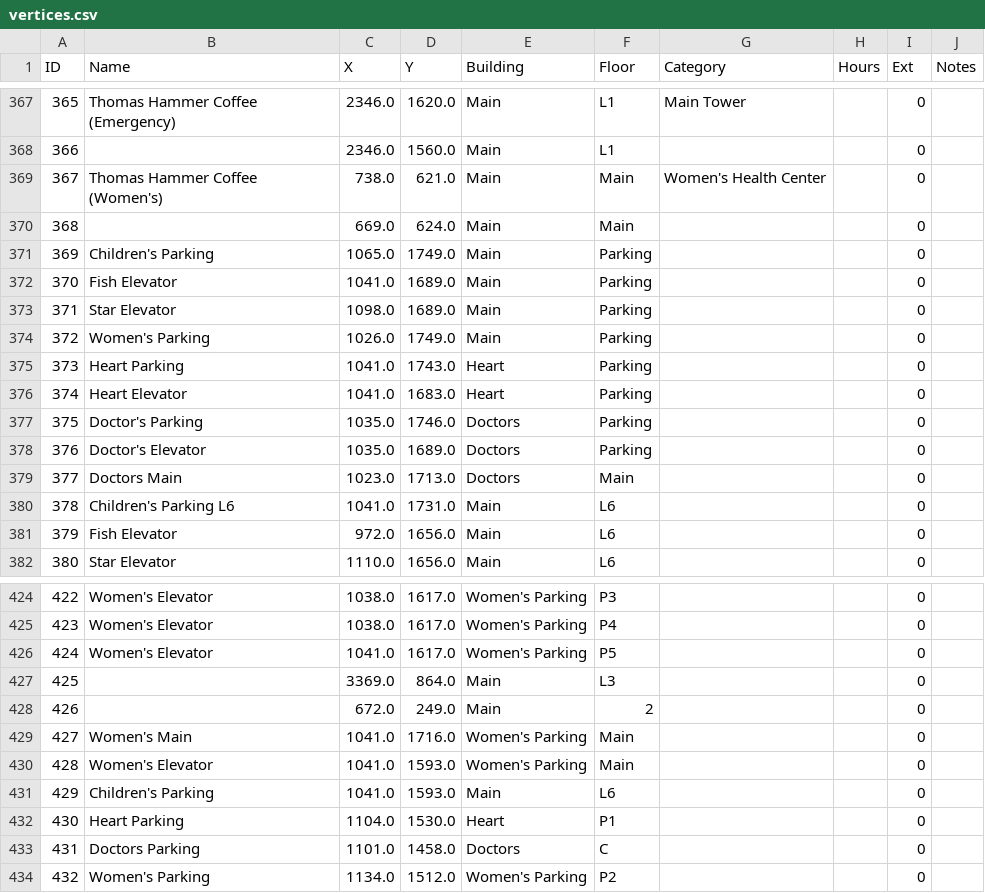
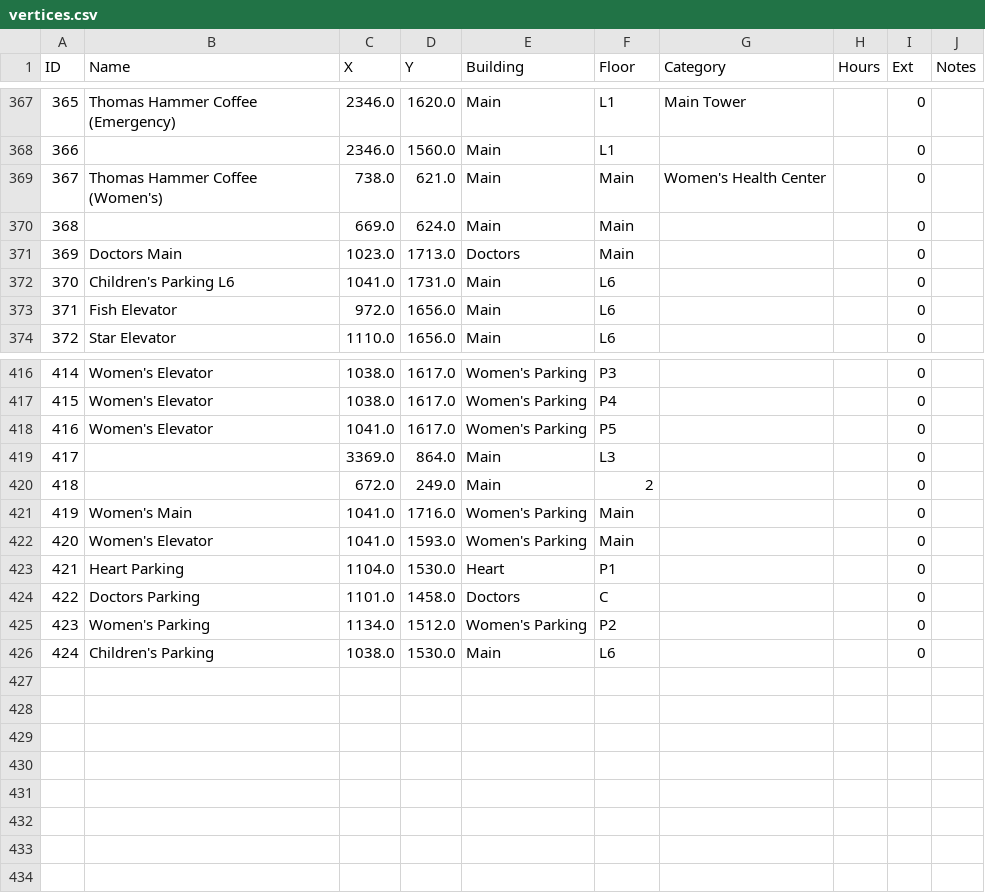
Before and after one commit to abecker3/SeniorDesignGroup7, a CSV file: ProvidenceWayfinding/data/vertices.csv, drawn as a sheet; only a part is shown, gaps mark what is left out; removed rows and columns are numbered as before the commit, all else as after; the diff names each change by its address in the sheet, - before the commit and + after, or states it on an @@ line.

```diff
--- a/ProvidenceWayfinding/data/vertices.csv
+++ b/ProvidenceWayfinding/data/vertices.csv
-row 371: 369 | Children's Parking | 1065.0 | 1749.0 | Main | Parking |  |  | 0
-row 372: 370 | Fish Elevator | 1041.0 | 1689.0 | Main | Parking |  |  | 0
-row 373: 371 | Star Elevator | 1098.0 | 1689.0 | Main | Parking |  |  | 0
-row 374: 372 | Women's Parking | 1026.0 | 1749.0 | Main | Parking |  |  | 0
-row 375: 373 | Heart Parking | 1041.0 | 1743.0 | Heart | Parking |  |  | 0
-row 376: 374 | Heart Elevator | 1041.0 | 1683.0 | Heart | Parking |  |  | 0
-row 377: 375 | Doctor's Parking | 1035.0 | 1746.0 | Doctors | Parking |  |  | 0
-row 378: 376 | Doctor's Elevator | 1035.0 | 1689.0 | Doctors | Parking |  |  | 0
@@ column A (ID) renumbered between rows 371 and 425 @@
-row 431: 429 | Children's Parking | 1041.0 | 1593.0 | Main | L6 |  |  | 0
+row 426: 424 | Children's Parking | 1038.0 | 1530.0 | Main | L6 |  |  | 0
```
Also changed, not shown: ProvidenceWayfinding/data/edges.csv, 34 other files.
